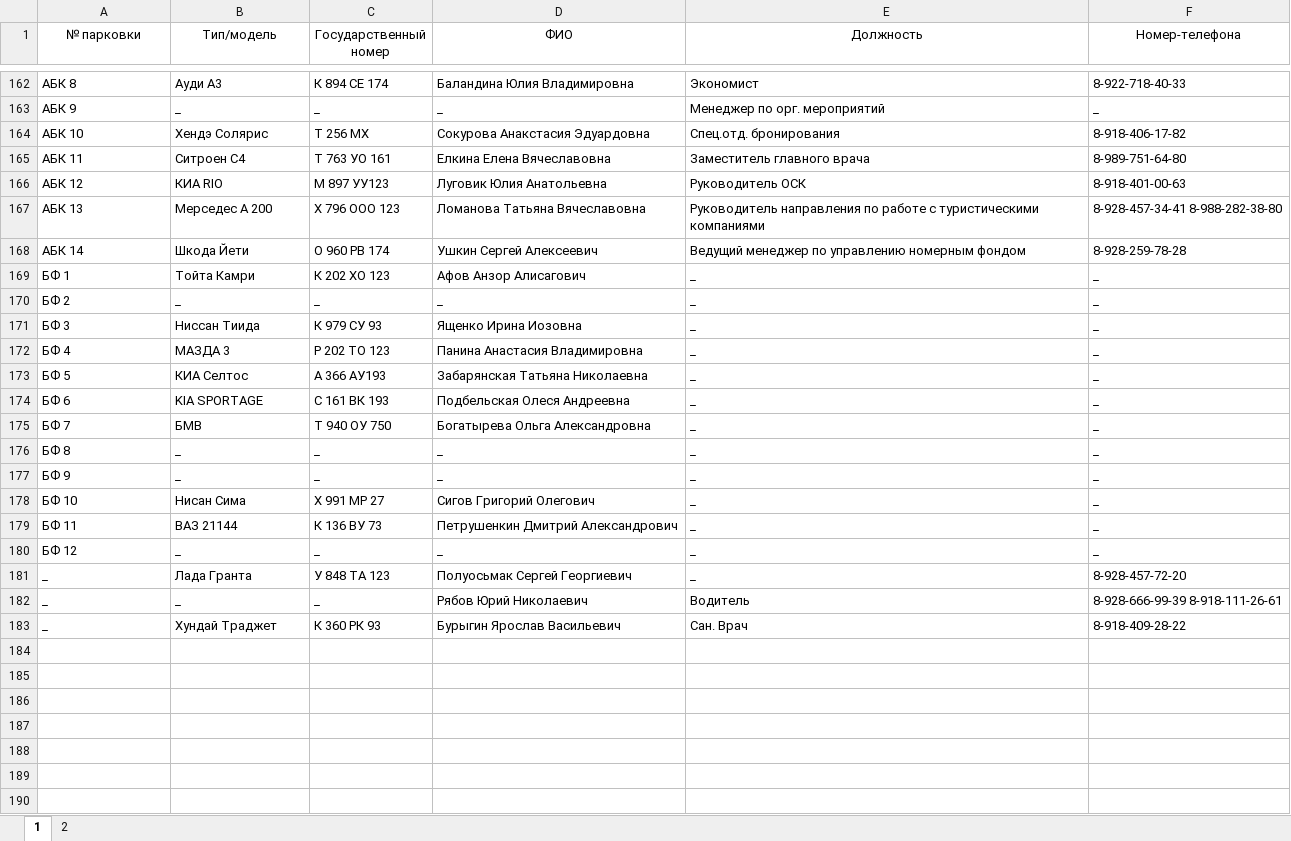
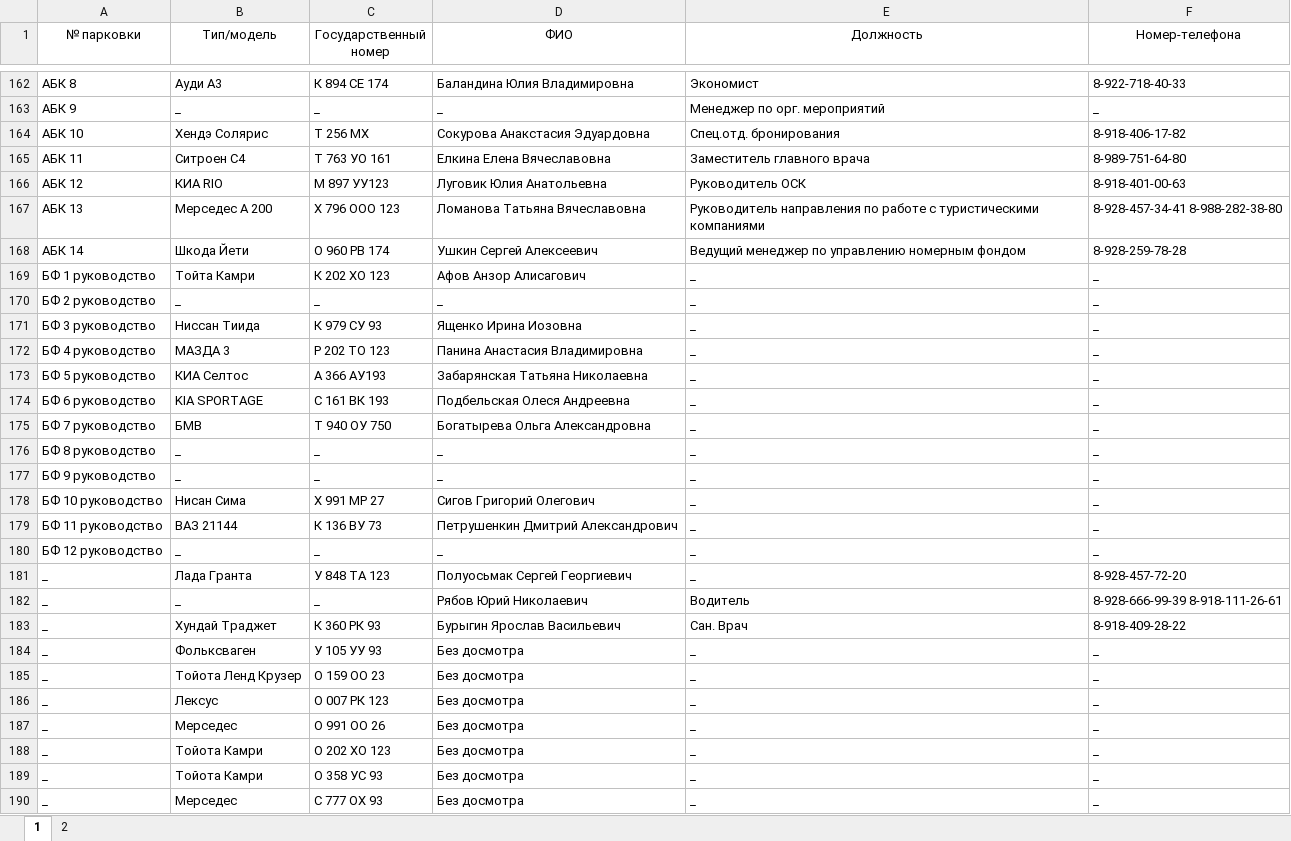
Before and after one commit to nbvtim/work, an Excel workbook: all.xlsx, sheet 1, drawn as a sheet; only a part is shown, gaps mark what is left out; values as stored, in another font and other column widths than the file's, no borders; the diff names each change by its address in the sheet, - before the commit and + after, or states it on an @@ line.

```diff
--- a/all.xlsx (sheet 1)
+++ b/all.xlsx (sheet 1)
-A169 (№ парковки): БФ 1
+A169 (№ парковки): БФ 1 руководство
-A170 (№ парковки): БФ 2
+A170 (№ парковки): БФ 2 руководство
-A171 (№ парковки): БФ 3
+A171 (№ парковки): БФ 3 руководство
-A172 (№ парковки): БФ 4
+A172 (№ парковки): БФ 4 руководство
-A173 (№ парковки): БФ 5
+A173 (№ парковки): БФ 5 руководство
-A174 (№ парковки): БФ 6
+A174 (№ парковки): БФ 6 руководство
-A175 (№ парковки): БФ 7
+A175 (№ парковки): БФ 7 руководство
-A176 (№ парковки): БФ 8
+A176 (№ парковки): БФ 8 руководство
-A177 (№ парковки): БФ 9
+A177 (№ парковки): БФ 9 руководство
-A178 (№ парковки): БФ 10
+A178 (№ парковки): БФ 10 руководство
-A179 (№ парковки): БФ 11
+A179 (№ парковки): БФ 11 руководство
-A180 (№ парковки): БФ 12
+A180 (№ парковки): БФ 12 руководство
+row 184: _ | Фольксваген | У 105 УУ 93 | Без досмотра | _ | _
+row 185: _ | Тойота Ленд Крузер | О 159 ОО 23 | Без досмотра | _ | _
+row 186: _ | Лексус | О 007 РК 123 | Без досмотра | _ | _
+row 187: _ | Мерседес | О 991 ОО 26 | Без досмотра | _ | _
+row 188: _ | Тойота Камри | О 202 ХО 123 | Без досмотра | _ | _
+row 189: _ | Тойота Камри | О 358 УС 93 | Без досмотра | _ | _
+row 190: _ | Мерседес | С 777 ОХ 93 | Без досмотра | _ | _
```
Also changed, not shown: 3 other files.
